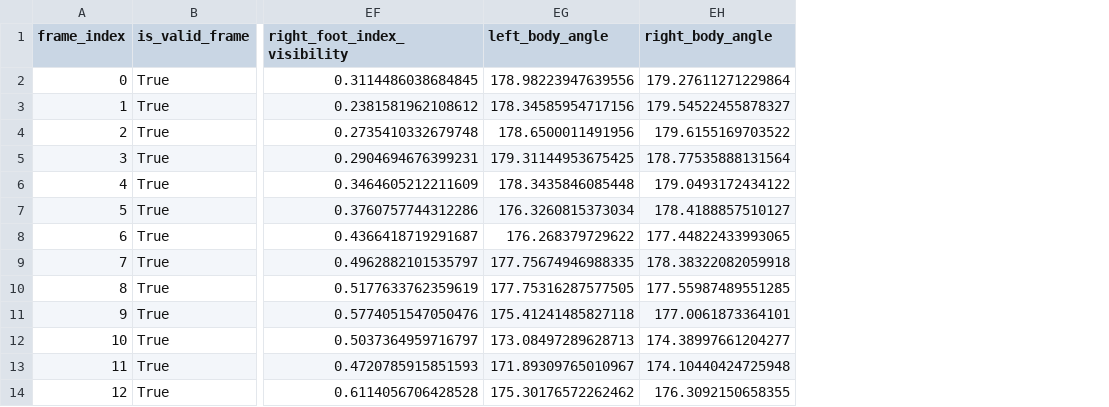
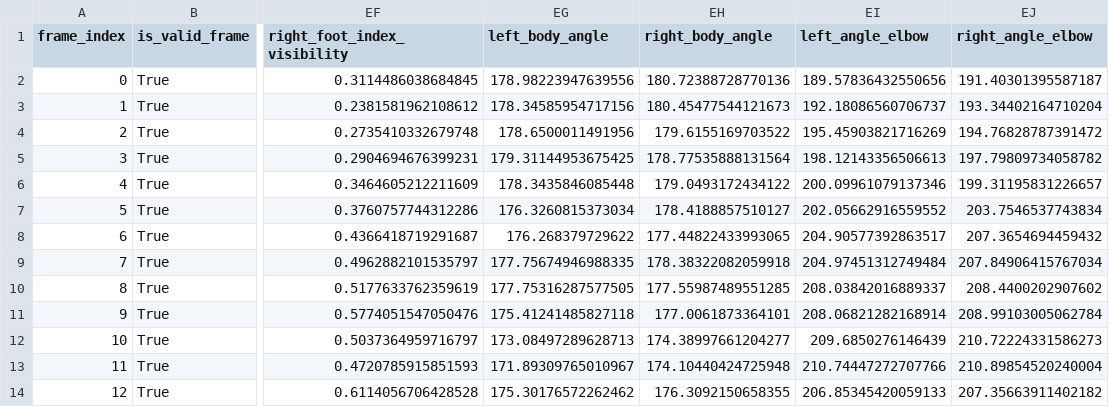
Before and after one commit to doronvin26/project1-A-eye-trainer, a CSV file: data/9half_up_partial_labels.csv, drawn as a sheet; only a part is shown, gaps mark what is left out; the diff names each change by its address in the sheet, - before the commit and + after, or states it on an @@ line.

```diff
--- a/data/9half_up_partial_labels.csv
+++ b/data/9half_up_partial_labels.csv
+column EI (left_angle_elbow), rows 2-14: 189.57836432550656 | 192.18086560706737 | 195.45903821716269 | 198.12143356506613 | 200.09961079137346 | 202.05662916559552 | 204.90577392863517 | 204.97451312749484 | 208.03842016889337 | 208.06821282168914 | 209.6850276146439 | 210.74447272707766 | 206.85345420059133
+column EJ (right_angle_elbow), rows 2-14: 191.40301395587187 | 193.34402164710204 | 194.76828787391472 | 197.79809734058782 | 199.31195831226657 | 203.7546537743834 | 207.3654694459432 | 207.84906415767034 | 208.4400202907602 | 208.99103005062784 | 210.72224331586273 | 210.89854520240004 | 207.35663911402182
-EH2 (right_body_angle): 179.27611271229864
+EH2 (right_body_angle): 180.72388728770136
-EH3 (right_body_angle): 179.54522455878327
+EH3 (right_body_angle): 180.45477544121673
```
Also changed, not shown: data/11half_down_partial_labels.csv, data/11half_up_partial_labels.csv, 21 other files.
